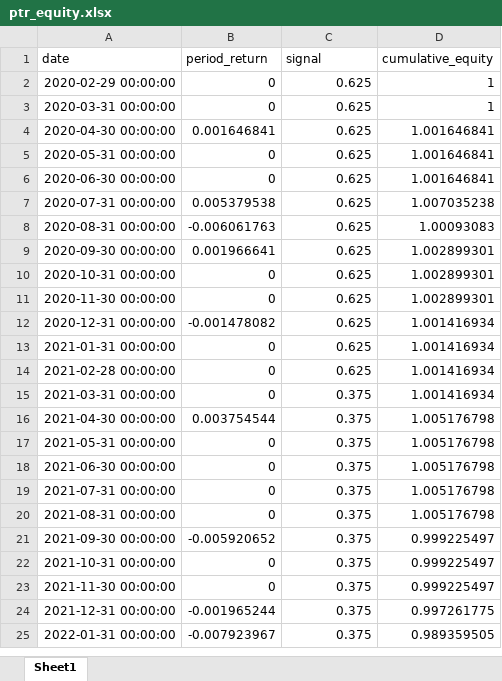
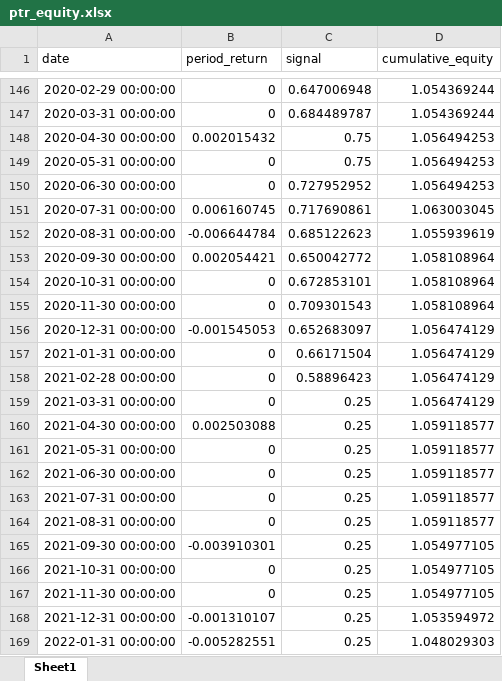
Before and after one commit to reesekyle/openhands, an Excel workbook: ptr_equity.xlsx, sheet Sheet1, drawn as a sheet; only a part is shown, gaps mark what is left out; values as stored, in another font and other column widths than the file's, no borders; addresses are those after the commit; the diff covers the shown part only; the diff names each change by its address in the sheet, - before the commit and + after, or states it on an @@ line.

```diff
--- a/ptr_equity.xlsx (sheet Sheet1)
+++ b/ptr_equity.xlsx (sheet Sheet1)
-C146 (signal): 0.625
+C146 (signal): 0.647006948
-D146:D147 (cumulative_equity): 1
+D146:D147 (cumulative_equity): 1.054369244
-C147 (signal): 0.625
+C147 (signal): 0.684489787
-B148 (period_return): 0.001646841
+B148 (period_return): 0.002015432
-C148:C149 (signal): 0.625
+C148:C149 (signal): 0.75
-D148:D150 (cumulative_equity): 1.001646841
+D148:D150 (cumulative_equity): 1.056494253
-C150 (signal): 0.625
+C150 (signal): 0.727952952
-B151 (period_return): 0.005379538
+B151 (period_return): 0.006160745
-C151 (signal): 0.625
+C151 (signal): 0.717690861
-D151 (cumulative_equity): 1.007035238
+D151 (cumulative_equity): 1.063003045
-B152 (period_return): -0.006061763
+B152 (period_return): -0.006644784
-C152 (signal): 0.625
+C152 (signal): 0.685122623
-D152 (cumulative_equity): 1.00093083
+D152 (cumulative_equity): 1.055939619
-B153 (period_return): 0.001966641
+B153 (period_return): 0.002054421
-C153 (signal): 0.625
+C153 (signal): 0.650042772
-D153:D155 (cumulative_equity): 1.002899301
+D153:D155 (cumulative_equity): 1.058108964
-C154 (signal): 0.625
+C154 (signal): 0.672853101
-C155 (signal): 0.625
+C155 (signal): 0.709301543
-B156 (period_return): -0.001478082
+B156 (period_return): -0.001545053
-C156 (signal): 0.625
+C156 (signal): 0.652683097
-D156:D159 (cumulative_equity): 1.001416934
+D156:D159 (cumulative_equity): 1.056474129
-C157 (signal): 0.625
+C157 (signal): 0.66171504
-C158 (signal): 0.625
+C158 (signal): 0.58896423
-C159:C169 (signal): 0.375
+C159:C169 (signal): 0.25
-B160 (period_return): 0.003754544
+B160 (period_return): 0.002503088
-D160:D164 (cumulative_equity): 1.005176798
+D160:D164 (cumulative_equity): 1.059118577
-B165 (period_return): -0.005920652
+B165 (period_return): -0.003910301
-D165:D167 (cumulative_equity): 0.999225497
+D165:D167 (cumulative_equity): 1.054977105
-B168 (period_return): -0.001965244
+B168 (period_return): -0.001310107
-D168 (cumulative_equity): 0.997261775
+D168 (cumulative_equity): 1.053594972
-B169 (period_return): -0.007923967
+B169 (period_return): -0.005282551
-D169 (cumulative_equity): 0.989359505
+D169 (cumulative_equity): 1.048029303
```
Also changed, not shown: 144 added rows and 123 edited cells elsewhere in this sheet, ptr_position.xlsx, 3 other files.
